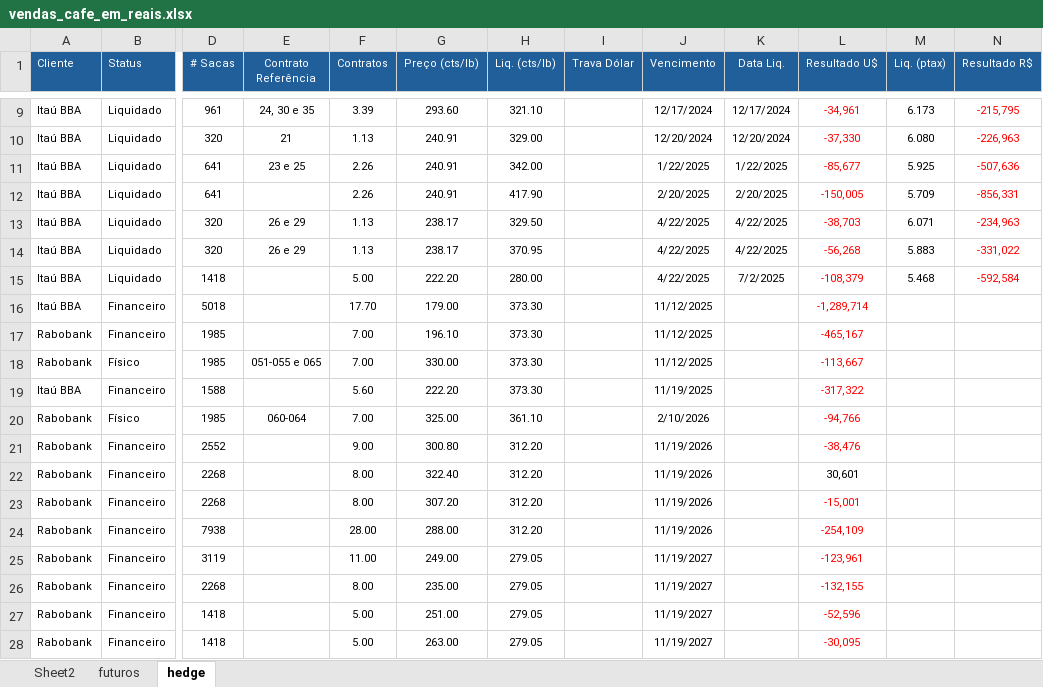
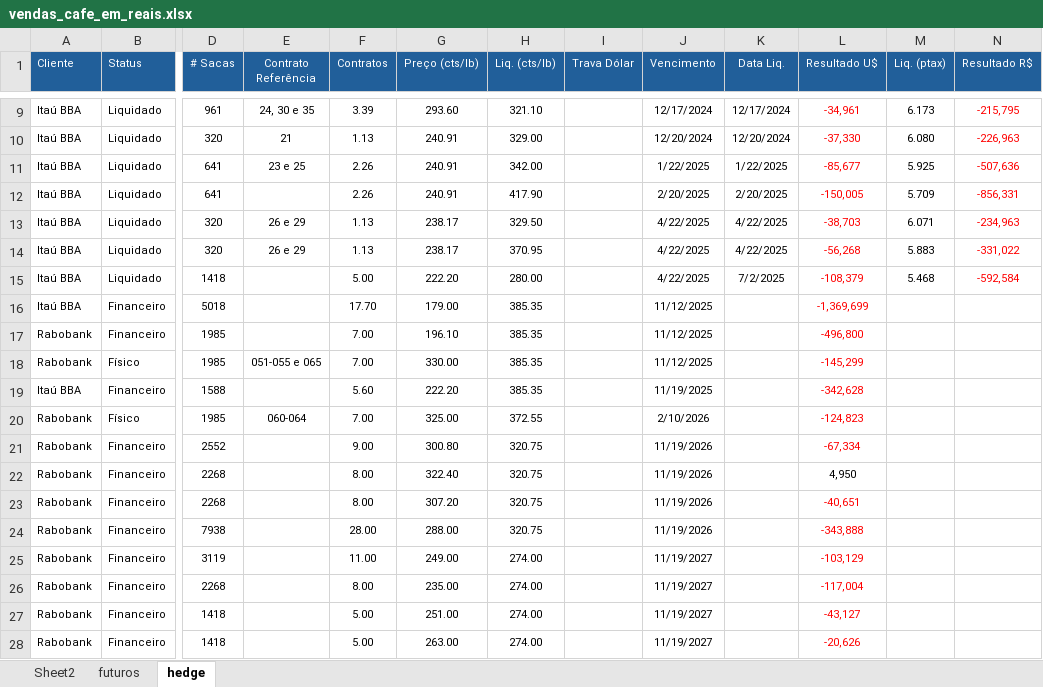
Before and after one commit to rotocastro/dashboard_cafe, an Excel workbook: vendas_cafe_em_reais.xlsx, sheet hedge, drawn as a sheet; only a part is shown, gaps mark what is left out; values as stored, in another font and other column widths than the file's, no borders; the diff names each change by its address in the sheet, - before the commit and + after, or states it on an @@ line.

Commit message:
atualização 08/set

```diff
--- a/vendas_cafe_em_reais.xlsx (sheet hedge)
+++ b/vendas_cafe_em_reais.xlsx (sheet hedge)
-H16:H19 (Liq. (cts/lb)): 373.30
+H16:H19 (Liq. (cts/lb)): 385.35
-L16 (Resultado U$): -1,289,714
+L16 (Resultado U$): -1,369,699
-L17 (Resultado U$): -465,167
+L17 (Resultado U$): -496,800
-L18 (Resultado U$): -113,667
+L18 (Resultado U$): -145,299
-L19 (Resultado U$): -317,322
+L19 (Resultado U$): -342,628
-H20 (Liq. (cts/lb)): 361.10
+H20 (Liq. (cts/lb)): 372.55
-L20 (Resultado U$): -94,766
+L20 (Resultado U$): -124,823
-H21:H24 (Liq. (cts/lb)): 312.20
+H21:H24 (Liq. (cts/lb)): 320.75
-L21 (Resultado U$): -38,476
+L21 (Resultado U$): -67,334
-L22 (Resultado U$): 30,601
+L22 (Resultado U$): 4,950
-L23 (Resultado U$): -15,001
+L23 (Resultado U$): -40,651
-L24 (Resultado U$): -254,109
+L24 (Resultado U$): -343,888
-H25:H28 (Liq. (cts/lb)): 279.05
+H25:H28 (Liq. (cts/lb)): 274.00
-L25 (Resultado U$): -123,961
+L25 (Resultado U$): -103,129
-L26 (Resultado U$): -132,155
+L26 (Resultado U$): -117,004
-L27 (Resultado U$): -52,596
+L27 (Resultado U$): -43,127
-L28 (Resultado U$): -30,095
+L28 (Resultado U$): -20,626
```
Also changed, not shown: sheet futuros.
